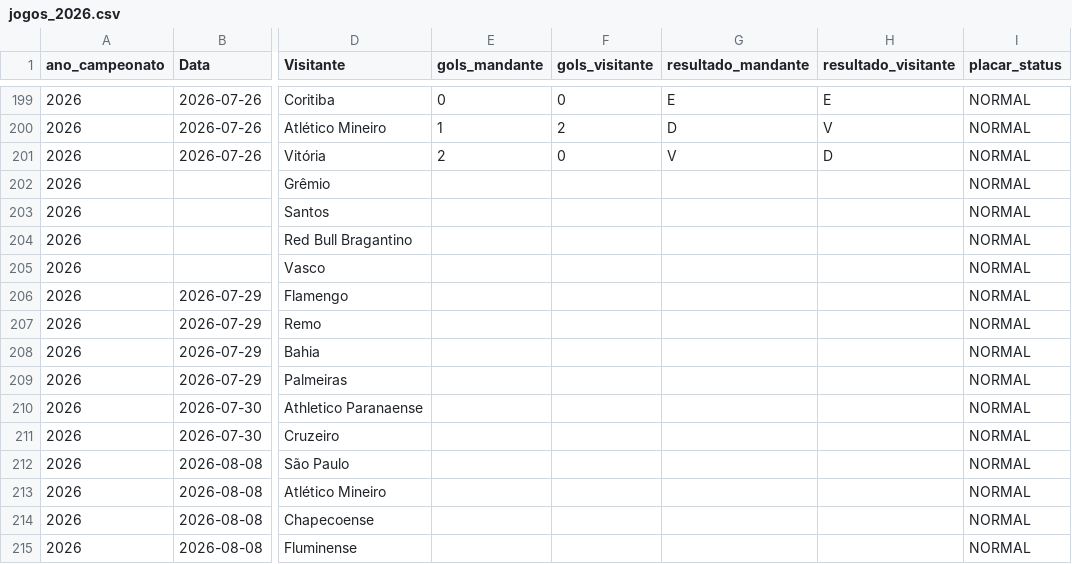
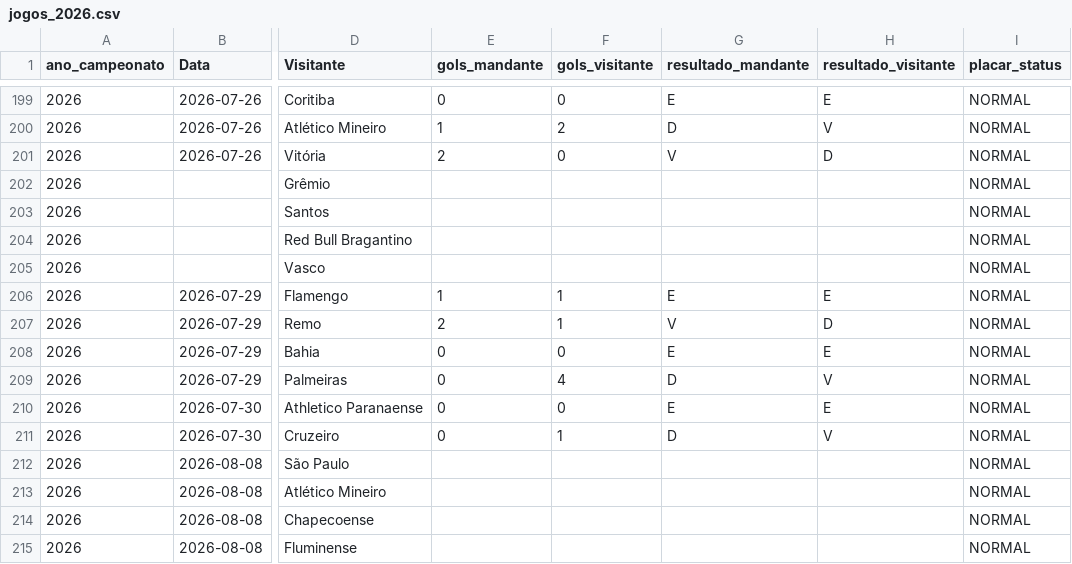
Before and after one commit to gustavogasperetti/Infra-Brasileirao, a CSV file: data/silver/jogos_2026.csv, drawn as a sheet; only a part is shown, gaps mark what is left out; the diff names each change by its address in the sheet, - before the commit and + after, or states it on an @@ line.

```diff
--- a/data/silver/jogos_2026.csv
+++ b/data/silver/jogos_2026.csv
-E206 (gols_mandante): (empty)
+E206 (gols_mandante): 1
-F206:F207 (gols_visitante): (empty)
+F206:F207 (gols_visitante): 1
-G206 (resultado_mandante): (empty)
+G206 (resultado_mandante): E
-H206 (resultado_visitante): (empty)
+H206 (resultado_visitante): E
-E207 (gols_mandante): (empty)
+E207 (gols_mandante): 2
-G207 (resultado_mandante): (empty)
+G207 (resultado_mandante): V
-H207 (resultado_visitante): (empty)
+H207 (resultado_visitante): D
-E208:E211 (gols_mandante): (empty)
+E208:E211 (gols_mandante): 0
-F208 (gols_visitante): (empty)
+F208 (gols_visitante): 0
-G208 (resultado_mandante): (empty)
+G208 (resultado_mandante): E
-H208 (resultado_visitante): (empty)
+H208 (resultado_visitante): E
-F209 (gols_visitante): (empty)
+F209 (gols_visitante): 4
-G209 (resultado_mandante): (empty)
+G209 (resultado_mandante): D
-H209 (resultado_visitante): (empty)
+H209 (resultado_visitante): V
-F210 (gols_visitante): (empty)
+F210 (gols_visitante): 0
-G210 (resultado_mandante): (empty)
+G210 (resultado_mandante): E
-H210 (resultado_visitante): (empty)
+H210 (resultado_visitante): E
-F211 (gols_visitante): (empty)
+F211 (gols_visitante): 1
-G211 (resultado_mandante): (empty)
+G211 (resultado_mandante): D
-H211 (resultado_visitante): (empty)
+H211 (resultado_visitante): V
```
Also changed, not shown: data/bronze/jogos_2026.csv, 1 other file.
